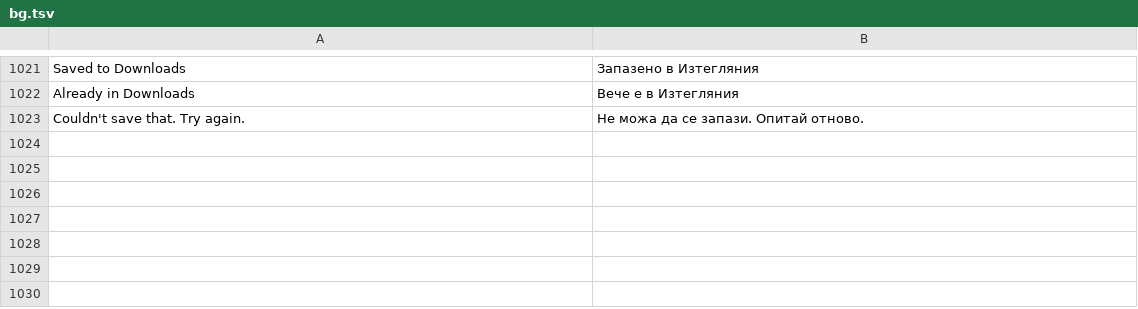
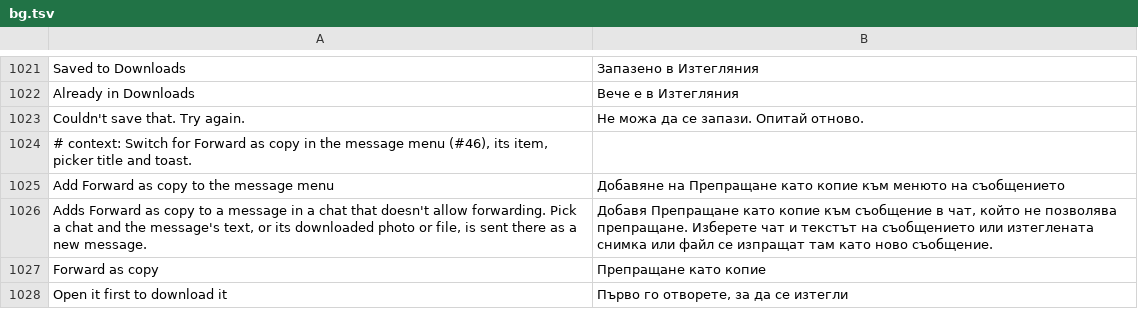
Before and after one commit to SysAdminDoc/HushTelegram, a TSV file: extensions/shared/library/src/main/l10n/bg.tsv, drawn as a sheet; only a part is shown, gaps mark what is left out.

Commit message:
feat(message-menu): Forward as copy in chats that don't allow forwarding
Own switch, off by default. The item opens the chat picker and sends the text, or the downloaded photo or file under its own name, as a new message. Media not downloaded yet asks to be opened first. Sends resolve per build from SendMessagesHelper by name and argument types.

Refs #46, #47

```diff
--- a/extensions/shared/library/src/main/l10n/bg.tsv
+++ b/extensions/shared/library/src/main/l10n/bg.tsv
@@ -1023 +1023,6 @@ Already in Downloads	Вече е в Изтегляния
 Couldn't save that. Try again.	Не можа да се запази. Опитай отново.
+# context: Switch for Forward as copy in the message menu (#46), its item, picker title and toast.
+Add Forward as copy to the message menu	Добавяне на Препращане като копие към менюто на съобщението
+Adds Forward as copy to a message in a chat that doesn't allow forwarding. Pick a chat and the message's text, or its downloaded photo or file, is sent there as a new message.	Добавя Препращане като копие към съобщение в чат, който не позволява препращане. Изберете чат и текстът на съобщението или изтеглената снимка или файл се изпращат там като ново съобщение.
+Forward as copy	Препращане като копие
+Open it first to download it	Първо го отворете, за да се изтегли
```
Also changed, not shown: extensions/shared/library/src/main/l10n/de.tsv, extensions/shared/library/src/main/l10n/es.tsv, 17 other files.
